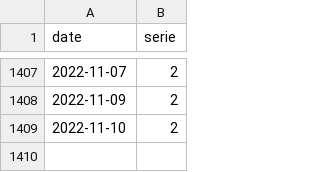
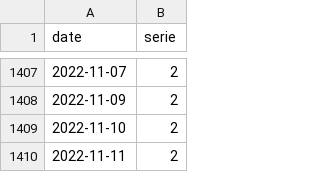
Before and after one commit to trasparente/practices, a CSV file: _data/practices.csv, drawn as a sheet; only a part is shown, gaps mark what is left out.

Commit message:
Edit document

```diff
--- a/_data/practices.csv
+++ b/_data/practices.csv
@@ -1409 +1409,2 @@ date,serie
 2022-11-10,2
+2022-11-11,2
```
